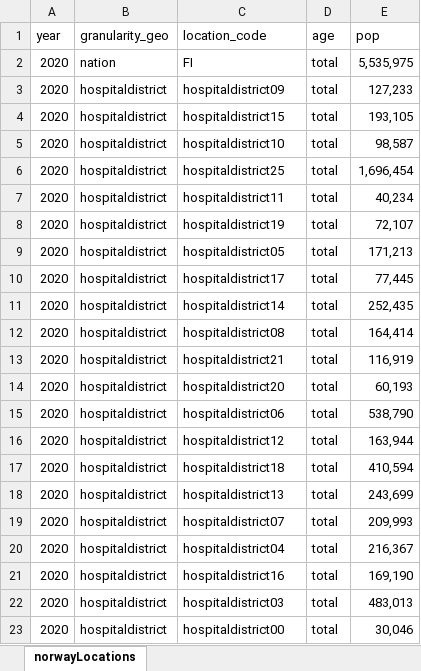
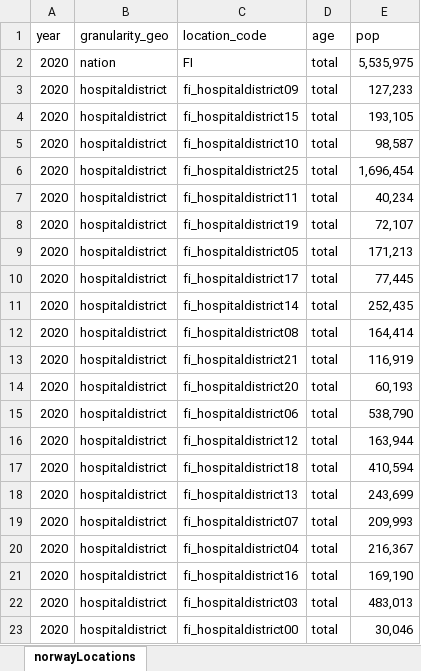
Before and after one commit to folkehelseinstituttet/fhidata, an Excel workbook: inst/extdata/population_finland_b2020.xlsx, sheet norwayLocations, drawn as a sheet; values as stored, in another font and other column widths than the file's, no borders; the diff names each change by its address in the sheet, - before the commit and + after, or states it on an @@ line.

Commit message:
update finnish location codes

```diff
--- a/inst/extdata/population_finland_b2020.xlsx (sheet norwayLocations)
+++ b/inst/extdata/population_finland_b2020.xlsx (sheet norwayLocations)
-C3 (location_code): hospitaldistrict09
+C3 (location_code): fi_hospitaldistrict09
-C4 (location_code): hospitaldistrict15
+C4 (location_code): fi_hospitaldistrict15
-C5 (location_code): hospitaldistrict10
+C5 (location_code): fi_hospitaldistrict10
-C6 (location_code): hospitaldistrict25
+C6 (location_code): fi_hospitaldistrict25
-C7 (location_code): hospitaldistrict11
+C7 (location_code): fi_hospitaldistrict11
-C8 (location_code): hospitaldistrict19
+C8 (location_code): fi_hospitaldistrict19
-C9 (location_code): hospitaldistrict05
+C9 (location_code): fi_hospitaldistrict05
-C10 (location_code): hospitaldistrict17
+C10 (location_code): fi_hospitaldistrict17
-C11 (location_code): hospitaldistrict14
+C11 (location_code): fi_hospitaldistrict14
-C12 (location_code): hospitaldistrict08
+C12 (location_code): fi_hospitaldistrict08
-C13 (location_code): hospitaldistrict21
+C13 (location_code): fi_hospitaldistrict21
-C14 (location_code): hospitaldistrict20
+C14 (location_code): fi_hospitaldistrict20
-C15 (location_code): hospitaldistrict06
+C15 (location_code): fi_hospitaldistrict06
-C16 (location_code): hospitaldistrict12
+C16 (location_code): fi_hospitaldistrict12
-C17 (location_code): hospitaldistrict18
+C17 (location_code): fi_hospitaldistrict18
-C18 (location_code): hospitaldistrict13
+C18 (location_code): fi_hospitaldistrict13
-C19 (location_code): hospitaldistrict07
+C19 (location_code): fi_hospitaldistrict07
-C20 (location_code): hospitaldistrict04
+C20 (location_code): fi_hospitaldistrict04
-C21 (location_code): hospitaldistrict16
+C21 (location_code): fi_hospitaldistrict16
-C22 (location_code): hospitaldistrict03
+C22 (location_code): fi_hospitaldistrict03
-C23 (location_code): hospitaldistrict00
+C23 (location_code): fi_hospitaldistrict00
```
Also changed, not shown: inst/extdata/locations_finland_b2020.xlsx.
